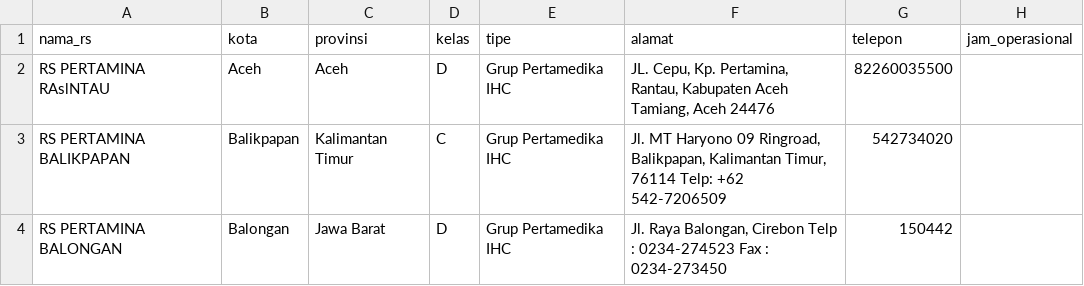
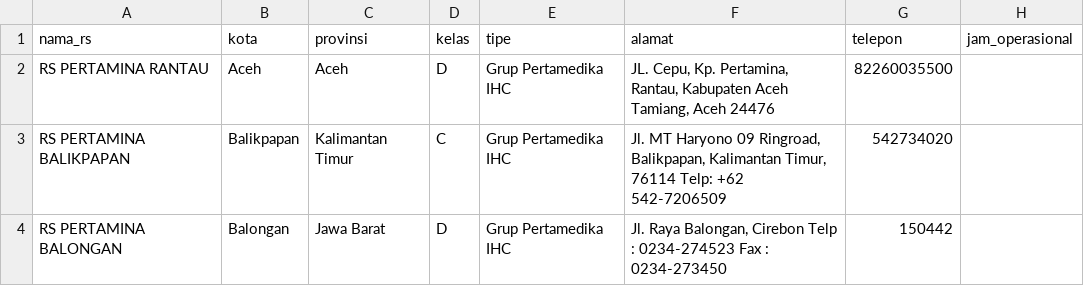
Before and after one commit to deliyarto/Provider, a CSV file: template_data_rs.csv, drawn as a sheet; only a part is shown.

Commit message:
Update template_data_rs.csv

```diff
--- a/template_data_rs.csv
+++ b/template_data_rs.csv
@@ -1,3 +1,3 @@
 nama_rs,kota,provinsi,kelas,tipe,alamat,telepon,jam_operasional
-RS PERTAMINA RAslNTAU,Aceh,Aceh,D,Grup Pertamedika IHC,"JL. Cepu, Kp. Pertamina, Rantau, Kabupaten Aceh Tamiang, Aceh 24476",82260035500,
+RS PERTAMINA RANTAU,Aceh,Aceh,D,Grup Pertamedika IHC,"JL. Cepu, Kp. Pertamina, Rantau, Kabupaten Aceh Tamiang, Aceh 24476",82260035500,
 RS PERTAMINA BALIKPAPAN,Balikpapan,Kalimantan Timur,C,Grup Pertamedika IHC,"Jl. MT Haryono 09 Ringroad, Balikpapan, Kalimantan Timur, 76114 Telp: +62 542-7206509",542734020,
```
